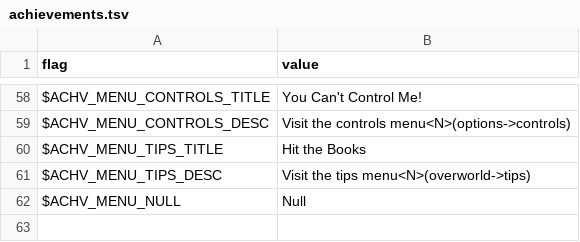
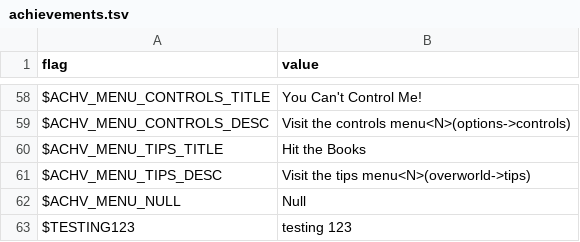
Before and after one commit to larsiusprime/defendersquest-loc, a TSV file: dq1_dx/en-US/achievements.tsv, drawn as a sheet; only a part is shown, gaps mark what is left out; the diff names each change by its address in the sheet, - before the commit and + after, or states it on an @@ line.

Commit message:
Just a test
testing

```diff
--- a/dq1_dx/en-US/achievements.tsv
+++ b/dq1_dx/en-US/achievements.tsv
+row 63: $TESTING123 | testing 123
```
